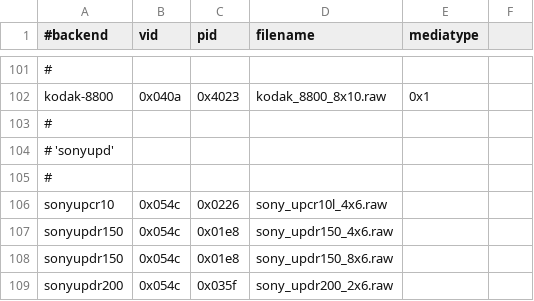
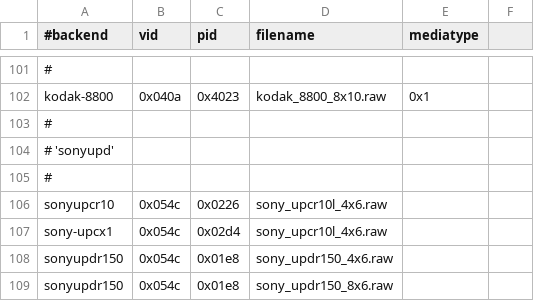
Before and after one commit to amianAA/selphy_print, a CSV file: regression.csv, drawn as a sheet; only a part is shown, gaps mark what is left out; the shorter side is filled out with more unchanged rows; the diff names each change by its address in the sheet, - before the commit and + after, or states it on an @@ line.

Commit message:
sonyupd:  Add USB PID of Sony UP-CX1
Should JustWork(tm)

```diff
--- a/regression.csv
+++ b/regression.csv
+row 107: sony-upcx1 | 0x054c | 0x02d4 | sony_upcr10l_4x6.raw
```
Also changed, not shown: 2 other files.
